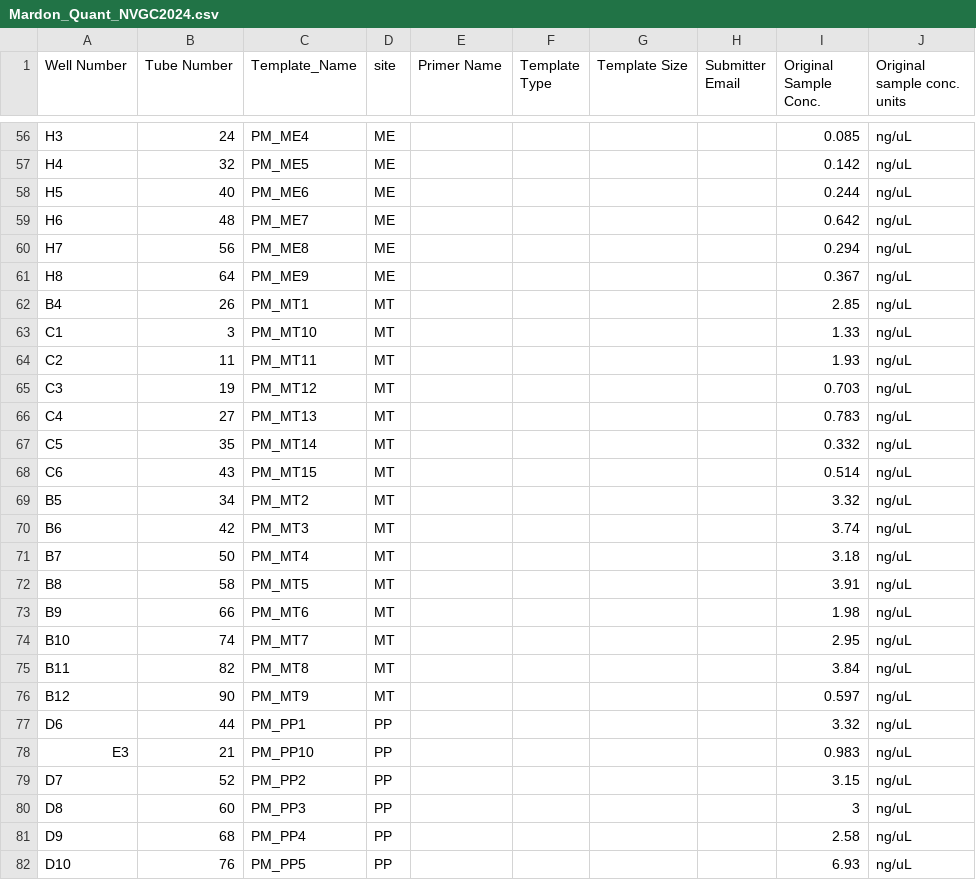
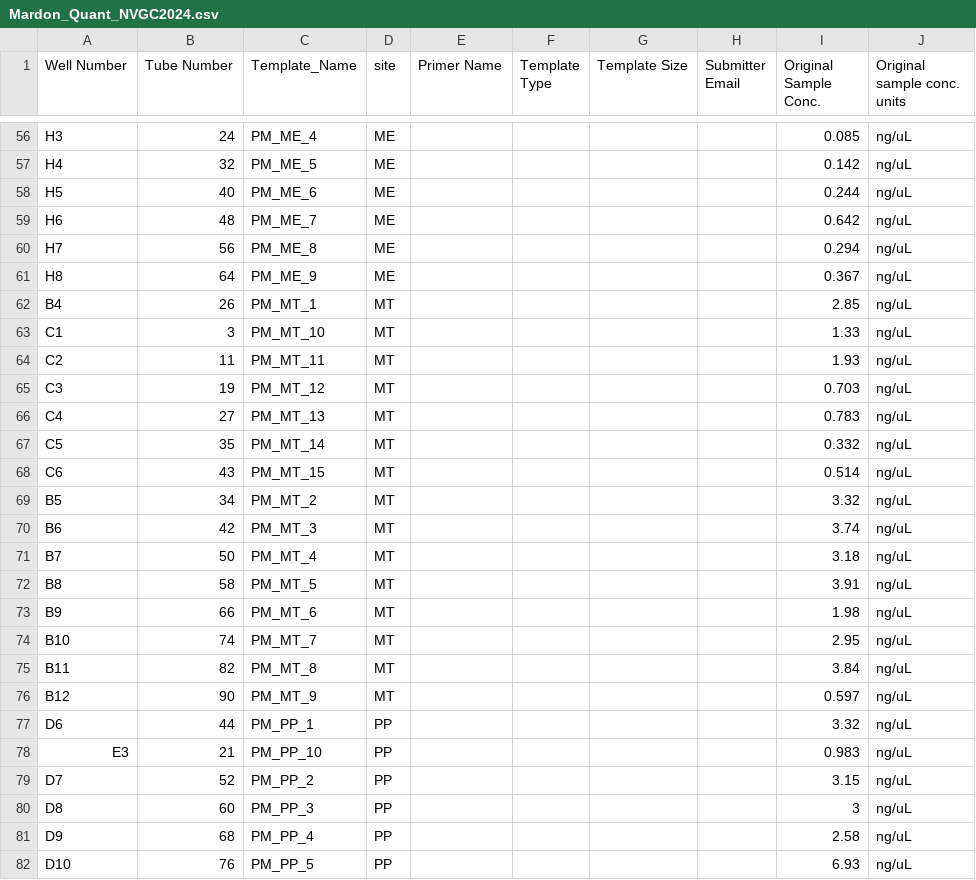
Before and after one commit to tparchman/POMA, a CSV file: Mardon_Quant_NVGC2024.csv, drawn as a sheet; only a part is shown, gaps mark what is left out; the diff covers the shown part only; the diff names each change by its address in the sheet, - before the commit and + after, or states it on an @@ line.

```diff
--- a/Mardon_Quant_NVGC2024.csv
+++ b/Mardon_Quant_NVGC2024.csv
-C56 (Template_Name): PM_ME4
+C56 (Template_Name): PM_ME_4
-C57 (Template_Name): PM_ME5
+C57 (Template_Name): PM_ME_5
-C58 (Template_Name): PM_ME6
+C58 (Template_Name): PM_ME_6
-C59 (Template_Name): PM_ME7
+C59 (Template_Name): PM_ME_7
-C60 (Template_Name): PM_ME8
+C60 (Template_Name): PM_ME_8
-C61 (Template_Name): PM_ME9
+C61 (Template_Name): PM_ME_9
-C62 (Template_Name): PM_MT1
+C62 (Template_Name): PM_MT_1
-C63 (Template_Name): PM_MT10
+C63 (Template_Name): PM_MT_10
-C64 (Template_Name): PM_MT11
+C64 (Template_Name): PM_MT_11
-C65 (Template_Name): PM_MT12
+C65 (Template_Name): PM_MT_12
-C66 (Template_Name): PM_MT13
+C66 (Template_Name): PM_MT_13
-C67 (Template_Name): PM_MT14
+C67 (Template_Name): PM_MT_14
-C68 (Template_Name): PM_MT15
+C68 (Template_Name): PM_MT_15
-C69 (Template_Name): PM_MT2
+C69 (Template_Name): PM_MT_2
-C70 (Template_Name): PM_MT3
+C70 (Template_Name): PM_MT_3
-C71 (Template_Name): PM_MT4
+C71 (Template_Name): PM_MT_4
-C72 (Template_Name): PM_MT5
+C72 (Template_Name): PM_MT_5
-C73 (Template_Name): PM_MT6
+C73 (Template_Name): PM_MT_6
-C74 (Template_Name): PM_MT7
+C74 (Template_Name): PM_MT_7
-C75 (Template_Name): PM_MT8
+C75 (Template_Name): PM_MT_8
-C76 (Template_Name): PM_MT9
+C76 (Template_Name): PM_MT_9
-C77 (Template_Name): PM_PP1
+C77 (Template_Name): PM_PP_1
-C78 (Template_Name): PM_PP10
+C78 (Template_Name): PM_PP_10
-C79 (Template_Name): PM_PP2
+C79 (Template_Name): PM_PP_2
-C80 (Template_Name): PM_PP3
+C80 (Template_Name): PM_PP_3
-C81 (Template_Name): PM_PP4
+C81 (Template_Name): PM_PP_4
-C82 (Template_Name): PM_PP5
+C82 (Template_Name): PM_PP_5
```
Also changed, not shown: 65 edited cells elsewhere in this file, 1 other file.
